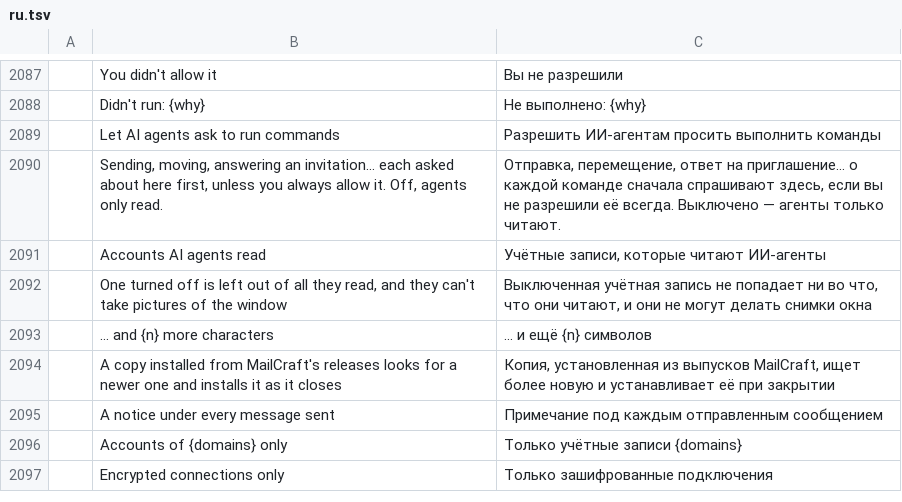
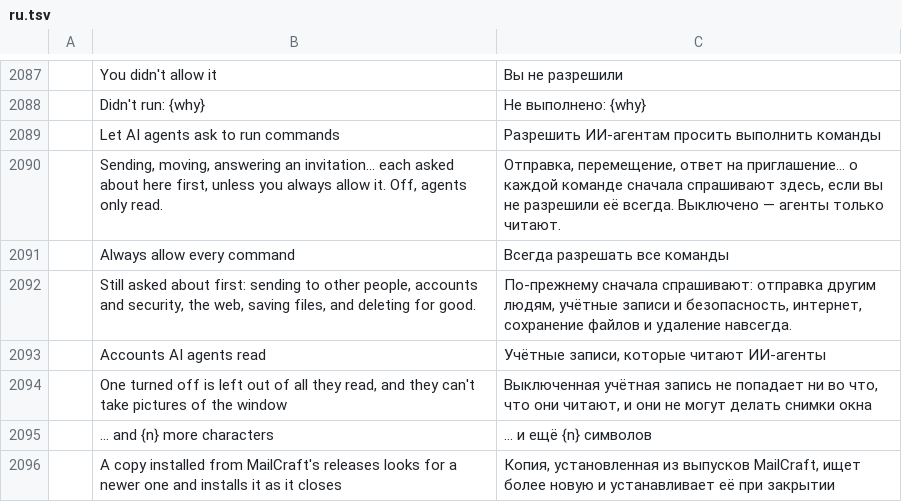
Before and after one commit to ZIDAN44/mailcraft, a TSV file: crates/ui-egui/src/i18n/ru.tsv, drawn as a sheet; only a part is shown, gaps mark what is left out; the shorter side is filled out with more unchanged rows; the diff names each change by its address in the sheet, - before the commit and + after, or states it on an @@ line.

Commit message:
AI agents: always allow every command, what reaches past the mailbox still asked (#284)
With Let AI agents ask to run commands on, every command an agent ran
waited for the user unless that one command was always allowed.

- File › Options › AI agents has Always allow every command, under the
  asking switch, off by default; an organisation's AIAgents=ask policy
  locks it off.
- Still asked about with it on, by a mark set where each command is
  written, however the command reaches it:
  - sending mail or invitations to other people (a meeting's changes
    when it, or the occurrence changed, has guests to tell; deleting
    one with notify: false only where no server tells them itself);
  - an account added, imported or removed, or its server, sign-in or
    address changed; automatic replies turned on;
  - a web address subscribed to, or web pictures shown;
  - certificates, keys and encryption changed;
  - files saved or attached from disk;
  - deleting for good (Deleted Items, a row's own Delete there), and
    AutoArchive set to delete, to archive to a file, or to run on its
    own without its question.
- list_commands' withoutAsking says what runs without asking.

Fixes #281.

Co-authored-by: Zinadin Zidan <zidan.roking@gmail.com>

```diff
--- a/crates/ui-egui/src/i18n/ru.tsv
+++ b/crates/ui-egui/src/i18n/ru.tsv
+row 2091:  | Always allow every command | Всегда разрешать все команды
+row 2092:  | Still asked about first: sending to other people, accounts and security, the web, saving files, and deleting for good. | По-прежнему сначала спрашивают: отправка другим людям, учётные записи и безопасность, интернет, сохранение файлов и удаление навсегда.
```
Also changed, not shown: crates/ui-egui/src/i18n/ar.tsv, crates/ui-egui/src/i18n/fr.tsv, 33 other files.
